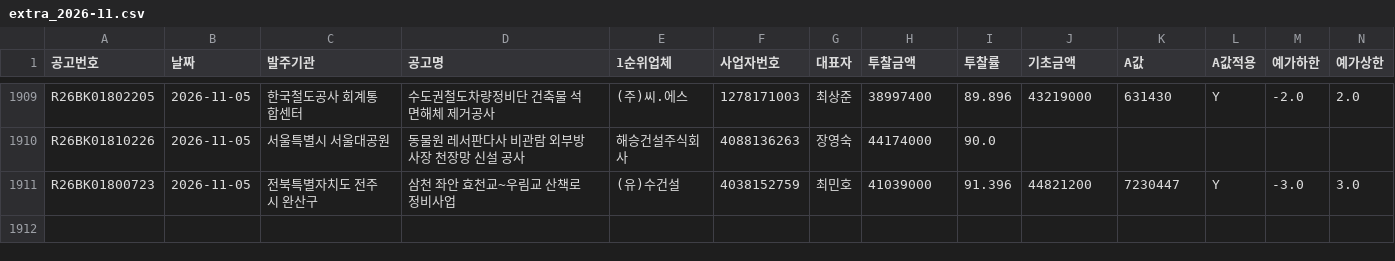
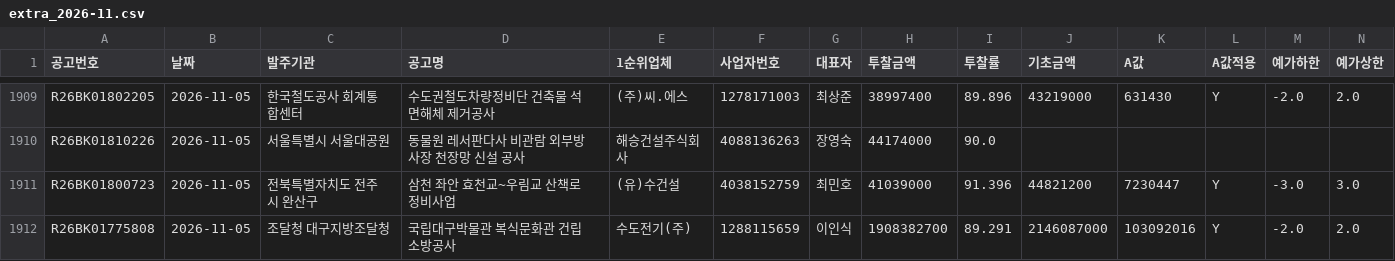
Before and after one commit to kimmyounghwan/K-conmap, a CSV file: data/extra_2026-11.csv, drawn as a sheet; only a part is shown, gaps mark what is left out; rows hold the shown columns only; the diff names each change by its address in the sheet, - before the commit and + after, or states it on an @@ line.

```diff
--- a/data/extra_2026-11.csv
+++ b/data/extra_2026-11.csv
+row 1912: R26BK01775808 | 2026-11-05 | 조달청 대구지방조달청 | 국립대구박물관 복식문화관 건립 소방공사 | 수도전기(주) | 1288115659 | 이인식 | 1908382700 | 89.291 | 2146087000 | 103092016 | Y | -2.0 | 2.0
```
Also changed, not shown: 1 other file.
